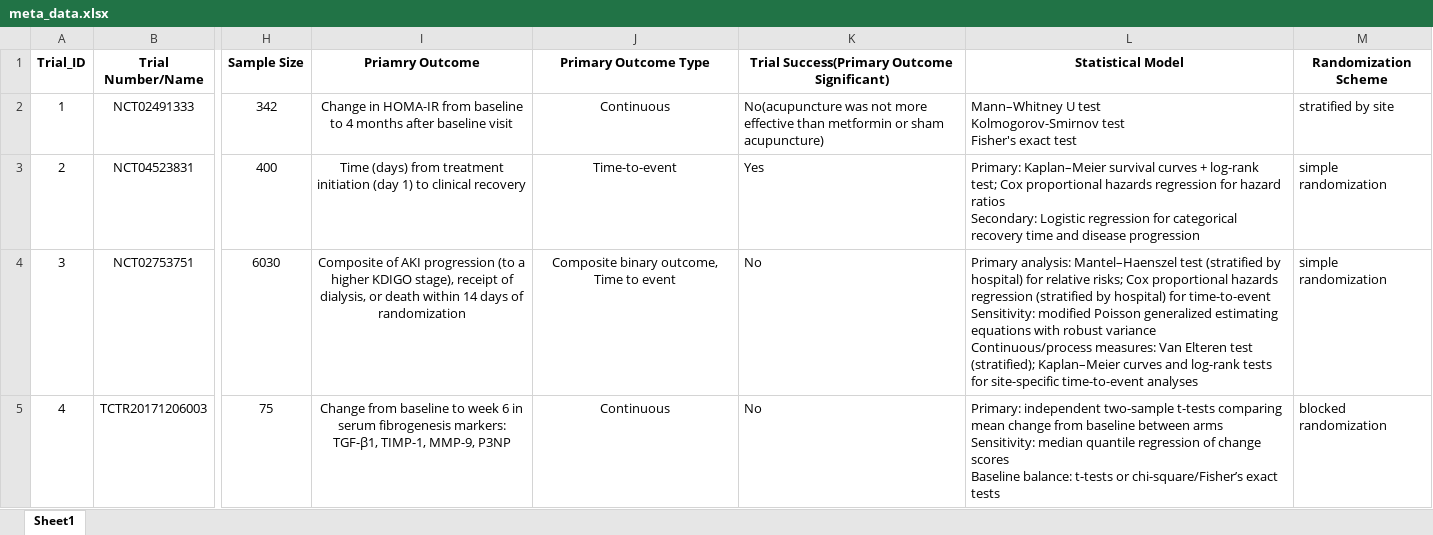
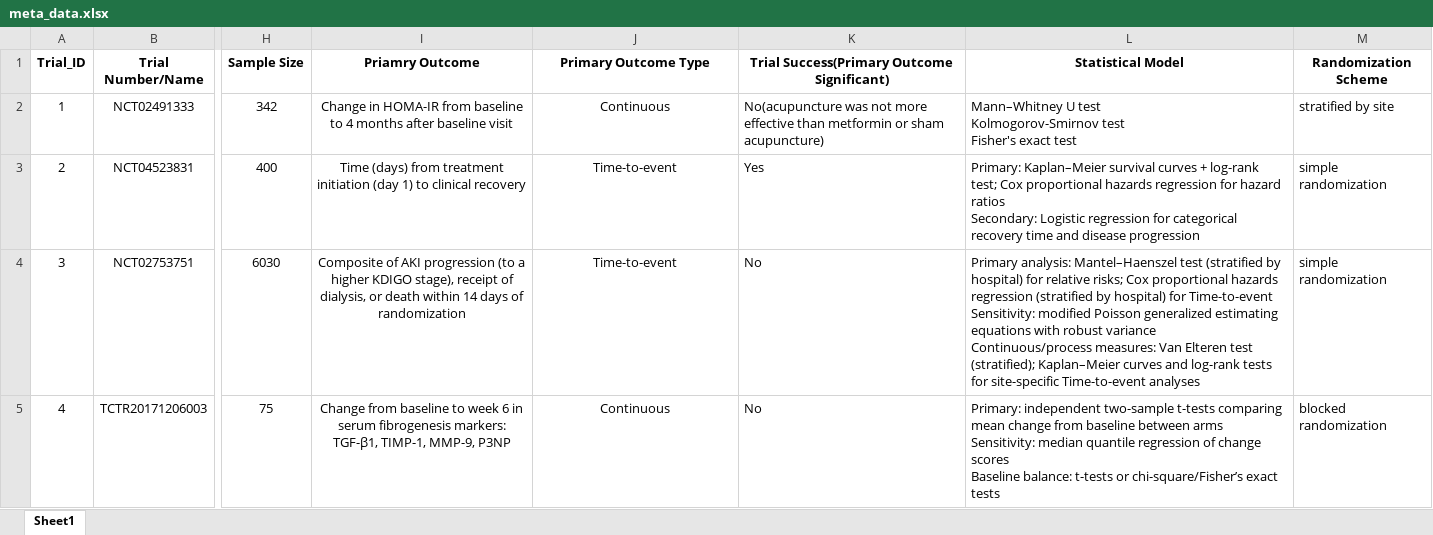
Before and after one commit to syl051088/RCT_Data, an Excel workbook: cleaned_data/meta_data.xlsx, sheet Sheet1, drawn as a sheet; only a part is shown, gaps mark what is left out; values as stored, in another font and other column widths than the file's, no borders; ↵ is a line break in a cell; the diff covers the shown part only; the diff names each change by its address in the sheet, - before the commit and + after, or states it on an @@ line.

```diff
--- a/cleaned_data/meta_data.xlsx (sheet Sheet1)
+++ b/cleaned_data/meta_data.xlsx (sheet Sheet1)
-J4 (Primary Outcome Type): Composite binary outcome, Time to event
+J4 (Primary Outcome Type): Time-to-event
-L4 (Statistical Model): …hospital) for time-to-event ↵ Sensitivity: modified Poisson generalized estimating equations with robust variance ↵ Continuous/process measures: Van Elteren test (stratified); Kaplan–Meier curves and log-rank tests for site-specific time-to-event analyses
+L4 (Statistical Model): …hospital) for Time-to-event ↵ Sensitivity: modified Poisson generalized estimating equations with robust variance ↵ Continuous/process measures: Van Elteren test (stratified); Kaplan–Meier curves and log-rank tests for site-specific Time-to-event analyses
```
Also changed, not shown: 2 edited cells elsewhere in this sheet, cleaned_data/meta_data_comparison.xlsx, 20 other files.
